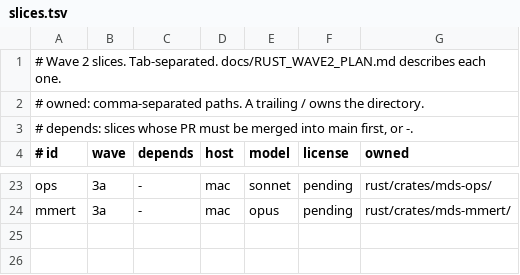
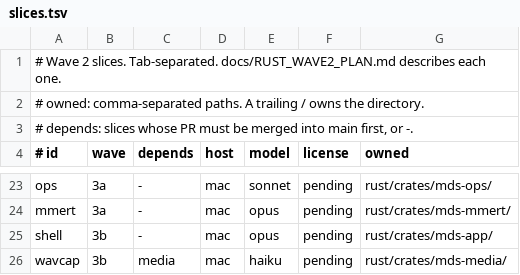
Before and after one commit to geekjapan/MikuDanceStudio-J, a TSV file: tools/orchestrate/slices.tsv, drawn as a sheet; only a part is shown, gaps mark what is left out.

Commit message:
Add the shell and wavcap slices and record the remaining product decisions

```diff
--- a/tools/orchestrate/slices.tsv
+++ b/tools/orchestrate/slices.tsv
@@ -24 +24,3 @@ ops	3a	-	mac	sonnet	pending	rust/crates/mds-ops/
 mmert	3a	-	mac	opus	pending	rust/crates/mds-mmert/
+shell	3b	-	mac	opus	pending	rust/crates/mds-app/
+wavcap	3b	media	mac	haiku	pending	rust/crates/mds-media/
```
Also changed, not shown: 1 other file.
